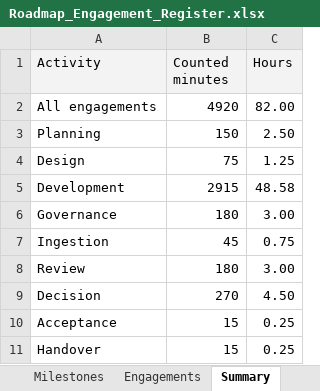
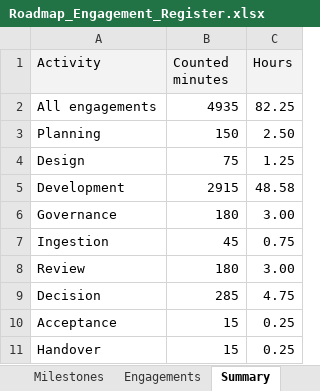
Before and after one commit to msinghbs-ai/coursefinder-admin, an Excel workbook: docs/Roadmap/2026-01/Roadmap_Engagement_Register.xlsx, sheet Summary, drawn as a sheet; values as stored, in another font and other column widths than the file's, no borders; the diff names each change by its address in the sheet, - before the commit and + after, or states it on an @@ line.

```diff
--- a/docs/Roadmap/2026-01/Roadmap_Engagement_Register.xlsx (sheet Summary)
+++ b/docs/Roadmap/2026-01/Roadmap_Engagement_Register.xlsx (sheet Summary)
-B2 (Counted minutes): 4920
+B2 (Counted minutes): 4935
-C2 (Hours): 82.00
+C2 (Hours): 82.25
-B9 (Counted minutes): 270
+B9 (Counted minutes): 285
-C9 (Hours): 4.50
+C9 (Hours): 4.75
```
Also changed, not shown: sheet Engagements, sheet Milestones, 2 other files.
